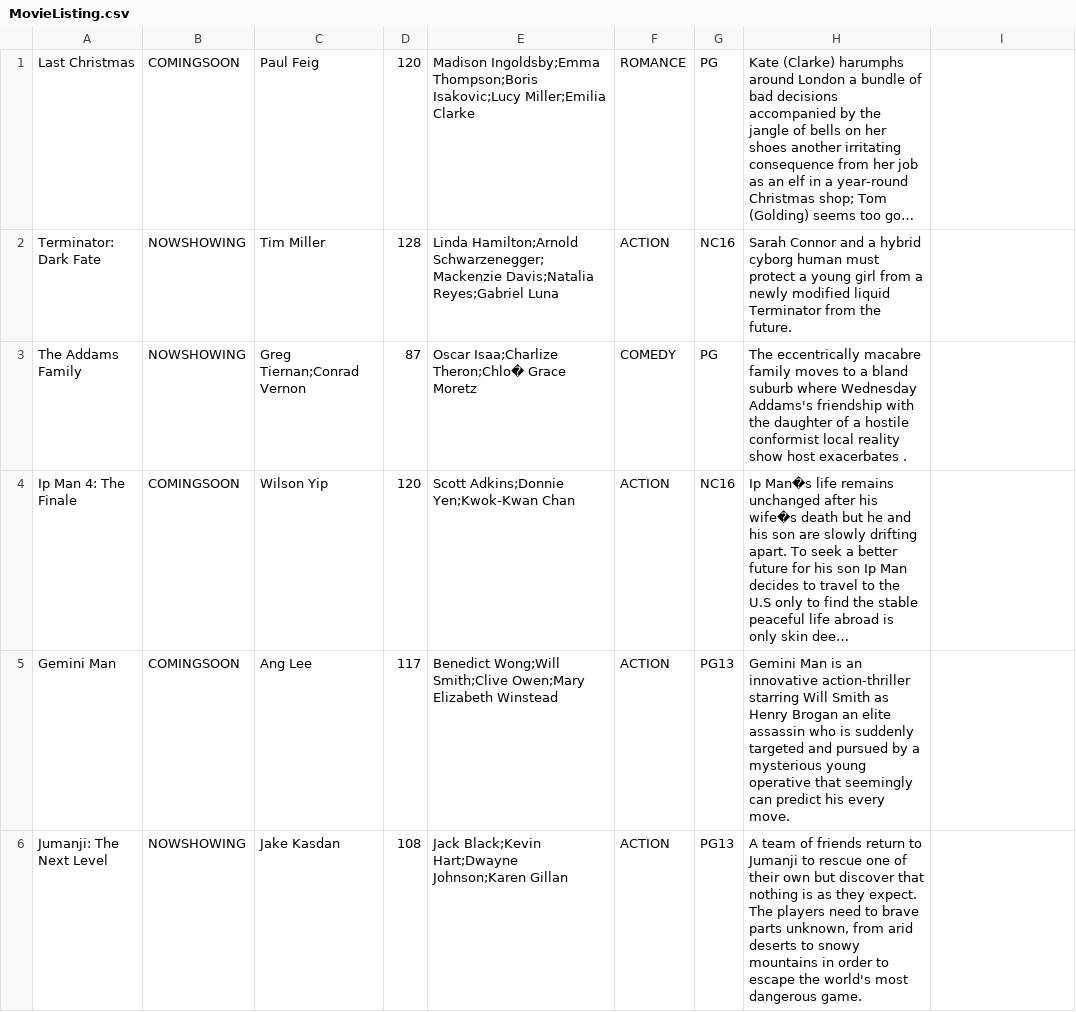
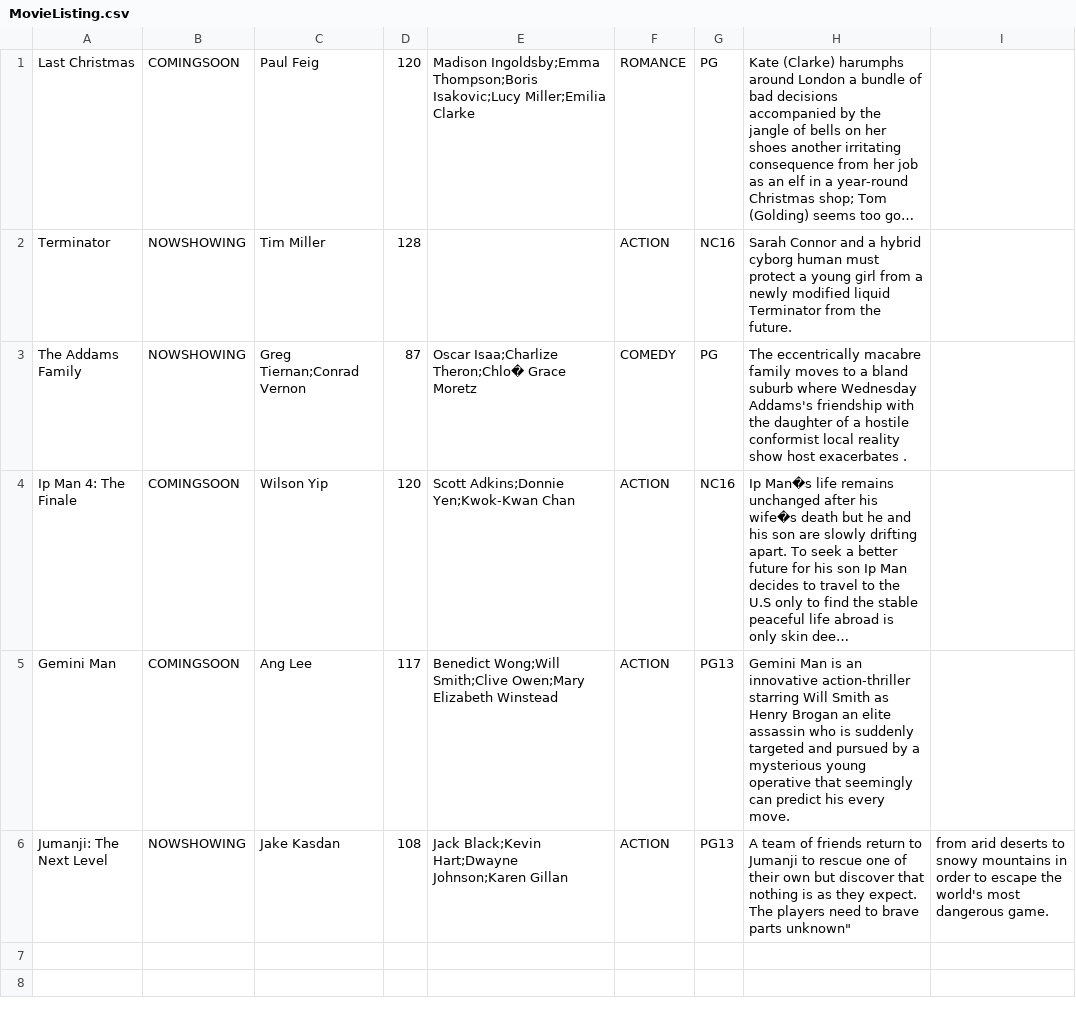
Before and after one commit to Casuarina07/CZ2002-MOBLIMA, a CSV file: MOBLIMA/src/storage/MovieListing.csv, drawn as a sheet; long unchanged cells end in …; the diff names each change by its address in the sheet, - before the commit and + after, or states it on an @@ line.

Commit message:
added gwyn's part

```diff
--- a/MOBLIMA/src/storage/MovieListing.csv
+++ b/MOBLIMA/src/storage/MovieListing.csv
-A2: Terminator: Dark Fate
+A2: Terminator
-E2: Linda Hamilton;Arnold Schwarzenegger;Mackenzie Davis;Natalia Reyes;Gabriel Luna
+E2: (empty)
-H6: …brave parts unknown, from arid deserts to snowy mountains in order to escape the world's most dangerous game.
+H6: …brave parts unknown"
-I6: (empty)
+I6: from arid deserts to snowy mountains in order to escape the world's most dangerous game.
```
Also changed, not shown: 6 other files.
